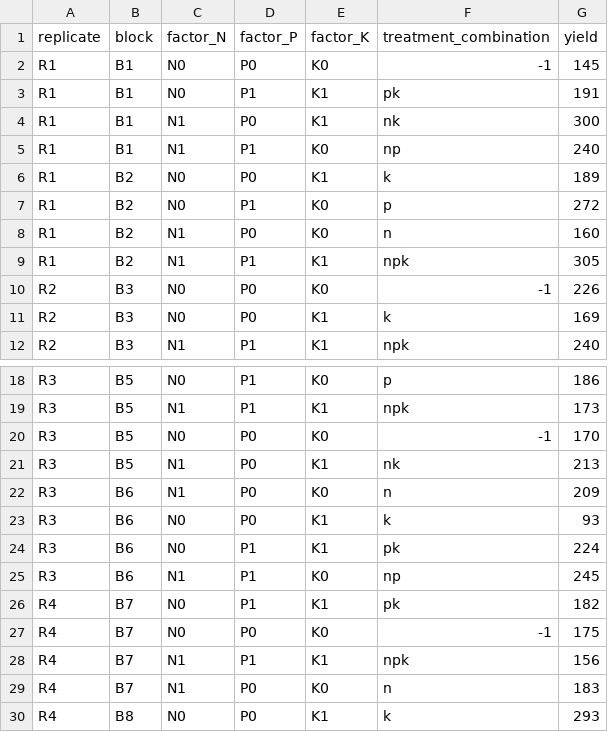
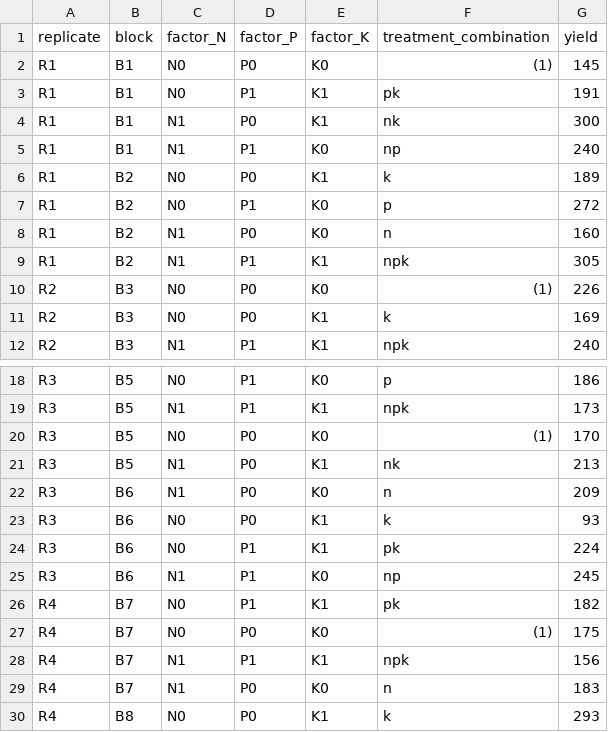
Before and after one commit to sakunisgithub/data_sets, a CSV file: factorial_design_practical_3.csv, drawn as a sheet; only a part is shown, gaps mark what is left out.

Commit message:
little modification

```diff
--- a/factorial_design_practical_3.csv
+++ b/factorial_design_practical_3.csv
@@ -1,3 +1,3 @@
 replicate,block,factor_N,factor_P,factor_K,treatment_combination,yield
-R1,B1,N0,P0,K0,-1,145
+R1,B1,N0,P0,K0,(1),145
 R1,B1,N0,P1,K1,pk,191
@@ -9,3 +9,3 @@ R1,B2,N1,P0,K0,n,160
 R1,B2,N1,P1,K1,npk,305
-R2,B3,N0,P0,K0,-1,226
+R2,B3,N0,P0,K0,(1),226
 R2,B3,N0,P0,K1,k,169
@@ -19,3 +19,3 @@ R3,B5,N0,P1,K0,p,186
 R3,B5,N1,P1,K1,npk,173
-R3,B5,N0,P0,K0,-1,170
+R3,B5,N0,P0,K0,(1),170
 R3,B5,N1,P0,K1,nk,213
@@ -26,3 +26,3 @@ R3,B6,N1,P1,K0,np,245
 R4,B7,N0,P1,K1,pk,182
-R4,B7,N0,P0,K0,-1,175
+R4,B7,N0,P0,K0,(1),175
 R4,B7,N1,P1,K1,npk,156
```
